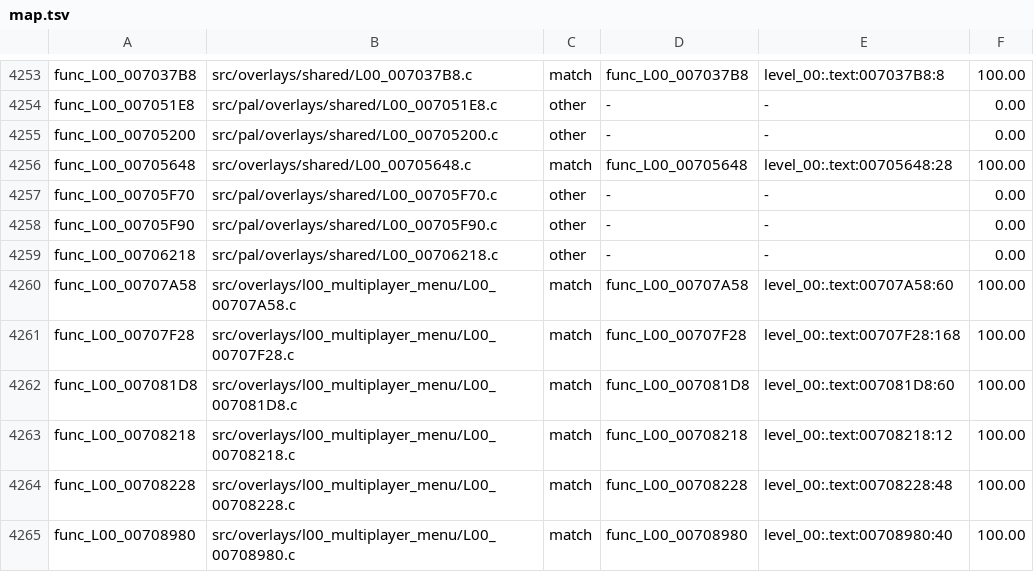
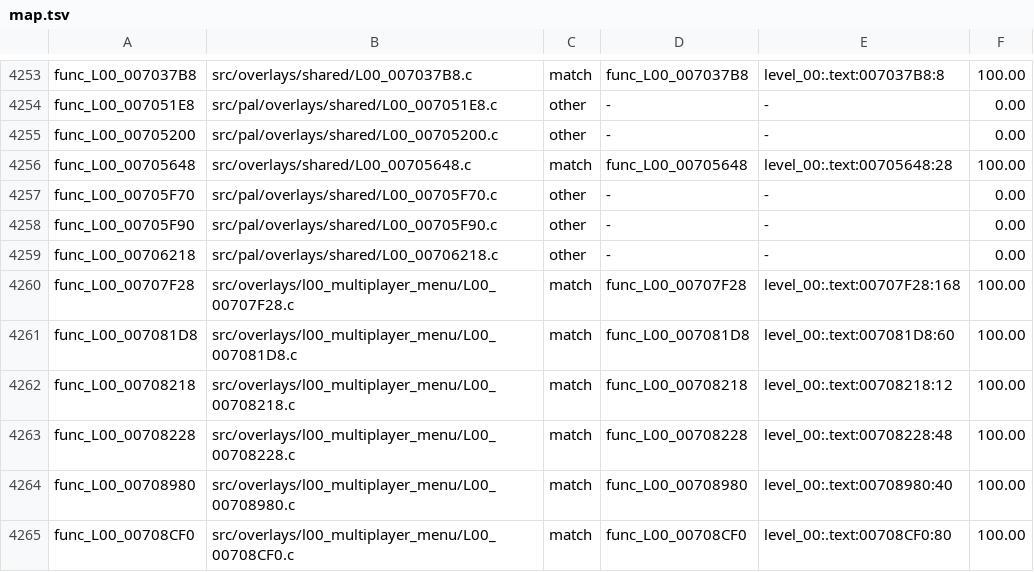
Before and after one commit to OpenRAC/rac4-decomp, a TSV file: config/us/map.tsv, drawn as a sheet; only a part is shown, gaps mark what is left out; the shorter side is filled out with more unchanged rows.

```diff
--- a/config/us/map.tsv
+++ b/config/us/map.tsv
@@ -4259,3 +4259,2 @@ func_L00_00705F90	src/pal/overlays/shared/L00_00705F90.c	other	-	-	0.00
 func_L00_00706218	src/pal/overlays/shared/L00_00706218.c	other	-	-	0.00
-func_L00_00707A58	src/overlays/l00_multiplayer_menu/L00_00707A58.c	match	func_L00_00707A58	level_00:.text:00707A58:60	100.00
 func_L00_00707F28	src/overlays/l00_multiplayer_menu/L00_00707F28.c	match	func_L00_00707F28	level_00:.text:00707F28:168	100.00
```
Also changed, not shown: config/pal/map.tsv, 40 other files.
